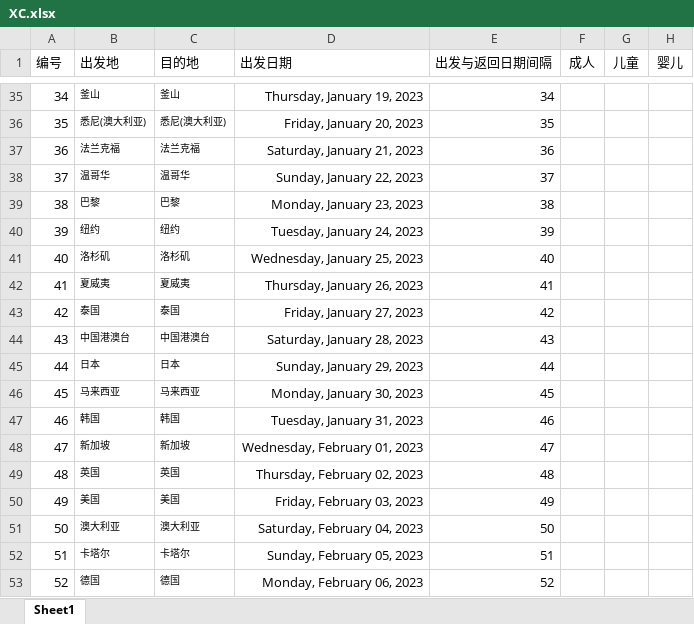
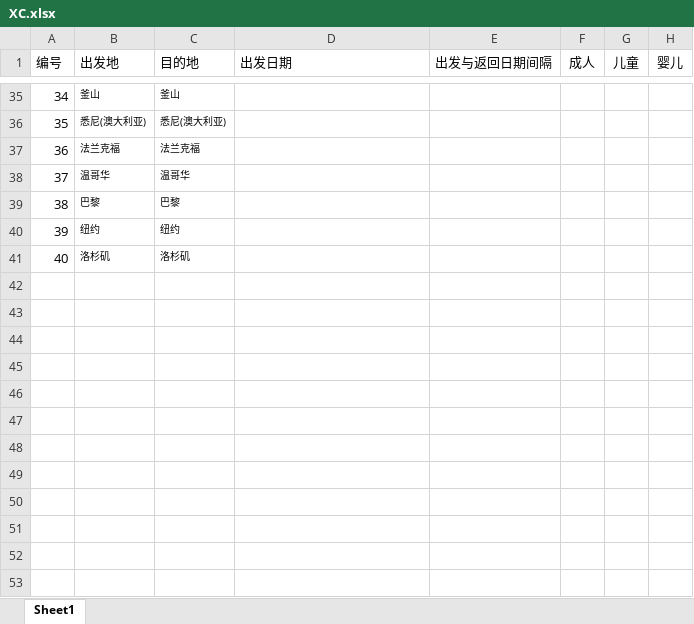
Before and after one commit to sdfsdfsv/AETG-by-python, an Excel workbook: XC.xlsx, sheet Sheet1, drawn as a sheet; only a part is shown, gaps mark what is left out; values as stored, in another font and other column widths than the file's, no borders; the diff covers the shown part only; the diff names each change by its address in the sheet, - before the commit and + after, or states it on an @@ line.

```diff
--- a/XC.xlsx (sheet Sheet1)
+++ b/XC.xlsx (sheet Sheet1)
-D35 (出发日期): Thursday, January 19, 2023
+D35 (出发日期): (empty)
-E35 (出发与返回日期间隔): 34
+E35 (出发与返回日期间隔): (empty)
-D36 (出发日期): Friday, January 20, 2023
+D36 (出发日期): (empty)
-E36 (出发与返回日期间隔): 35
+E36 (出发与返回日期间隔): (empty)
-D37 (出发日期): Saturday, January 21, 2023
+D37 (出发日期): (empty)
-E37 (出发与返回日期间隔): 36
+E37 (出发与返回日期间隔): (empty)
-D38 (出发日期): Sunday, January 22, 2023
+D38 (出发日期): (empty)
-E38 (出发与返回日期间隔): 37
+E38 (出发与返回日期间隔): (empty)
-D39 (出发日期): Monday, January 23, 2023
+D39 (出发日期): (empty)
-E39 (出发与返回日期间隔): 38
+E39 (出发与返回日期间隔): (empty)
-D40 (出发日期): Tuesday, January 24, 2023
+D40 (出发日期): (empty)
-E40 (出发与返回日期间隔): 39
+E40 (出发与返回日期间隔): (empty)
-D41 (出发日期): Wednesday, January 25, 2023
+D41 (出发日期): (empty)
-E41 (出发与返回日期间隔): 40
+E41 (出发与返回日期间隔): (empty)
-row 42: 41 | 夏威夷 | 夏威夷 | Thursday, January 26, 2023 | 41
-row 43: 42 | 泰国 | 泰国 | Friday, January 27, 2023 | 42
-row 44: 43 | 中国港澳台 | 中国港澳台 | Saturday, January 28, 2023 | 43
-row 45: 44 | 日本 | 日本 | Sunday, January 29, 2023 | 44
-row 46: 45 | 马来西亚 | 马来西亚 | Monday, January 30, 2023 | 45
-row 47: 46 | 韩国 | 韩国 | Tuesday, January 31, 2023 | 46
-row 48: 47 | 新加坡 | 新加坡 | Wednesday, February 01, 2023 | 47
-row 49: 48 | 英国 | 英国 | Thursday, February 02, 2023 | 48
-row 50: 49 | 美国 | 美国 | Friday, February 03, 2023 | 49
-row 51: 50 | 澳大利亚 | 澳大利亚 | Saturday, February 04, 2023 | 50
-row 52: 51 | 卡塔尔 | 卡塔尔 | Sunday, February 05, 2023 | 51
-row 53: 52 | 德国 | 德国 | Monday, February 06, 2023 | 52
```
Also changed, not shown: 19 removed rows and 31 edited cells elsewhere in this sheet, JD.xlsx, JD_two_wise_result.xlsx, 7 other files.
